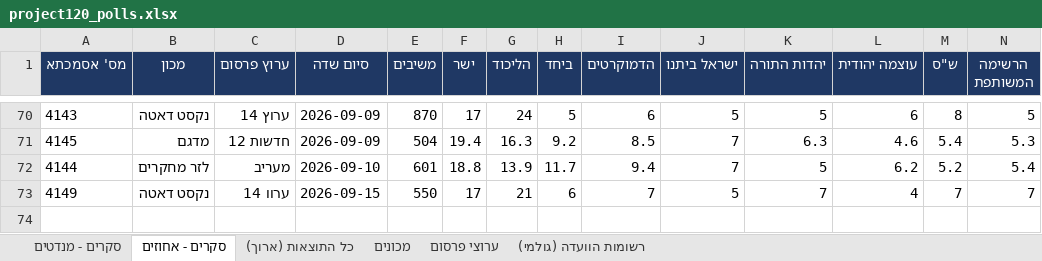
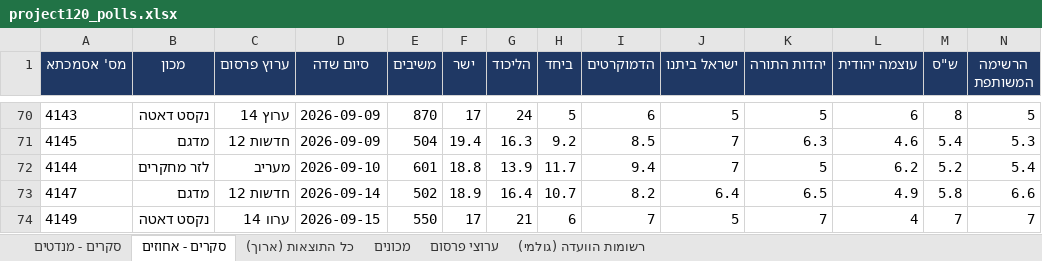
Before and after one commit to lautmanaha/project120, an Excel workbook: exports/project120_polls.xlsx, sheet סקרים - אחוזים, drawn as a sheet; only a part is shown, gaps mark what is left out; values as stored, in another font and other column widths than the file's, no borders; rows hold the shown columns only; the diff names each change by its address in the sheet, - before the commit and + after, or states it on an @@ line.

```diff
--- a/exports/project120_polls.xlsx (sheet סקרים - אחוזים)
+++ b/exports/project120_polls.xlsx (sheet סקרים - אחוזים)
+row 73: 4147 | מדגם | חדשות 12 | 2026-09-14 | 502 | 18.9 | 16.4 | 10.7 | 8.2 | 6.4 | 6.5 | 4.9 | 5.8 | 6.6
```
Also changed, not shown: sheet כל התוצאות (ארוך), sheet סקרים - מנדטים, sheet רשומות הוועדה (גולמי), sheet ערוצי פרסום, sheet מכונים, 19 other files.
